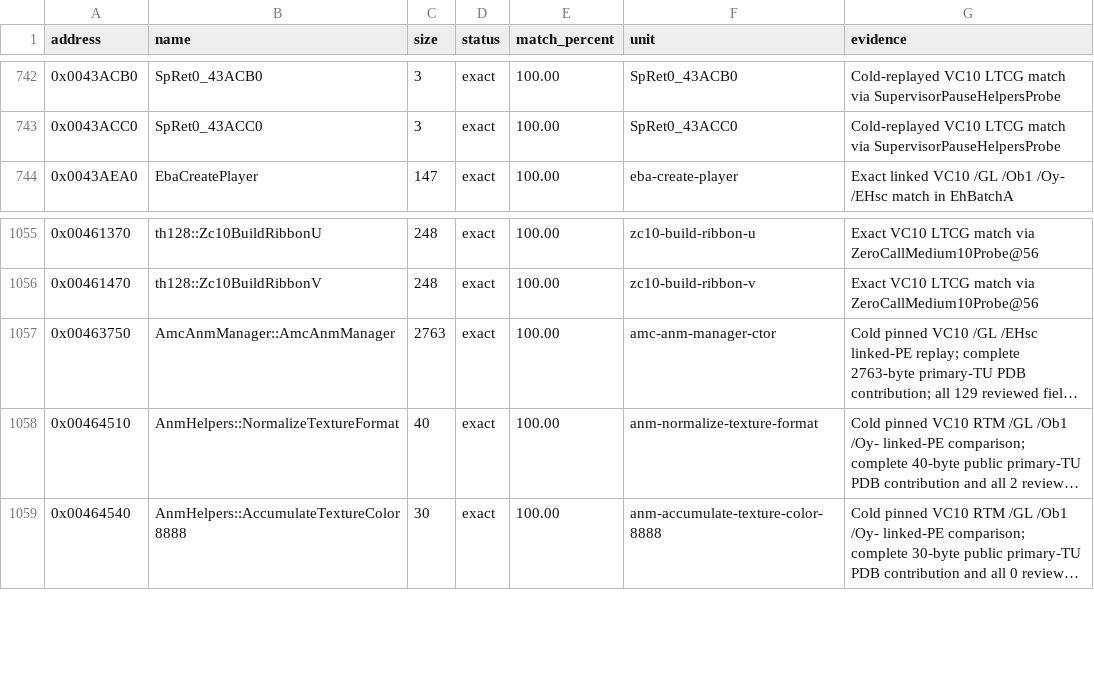
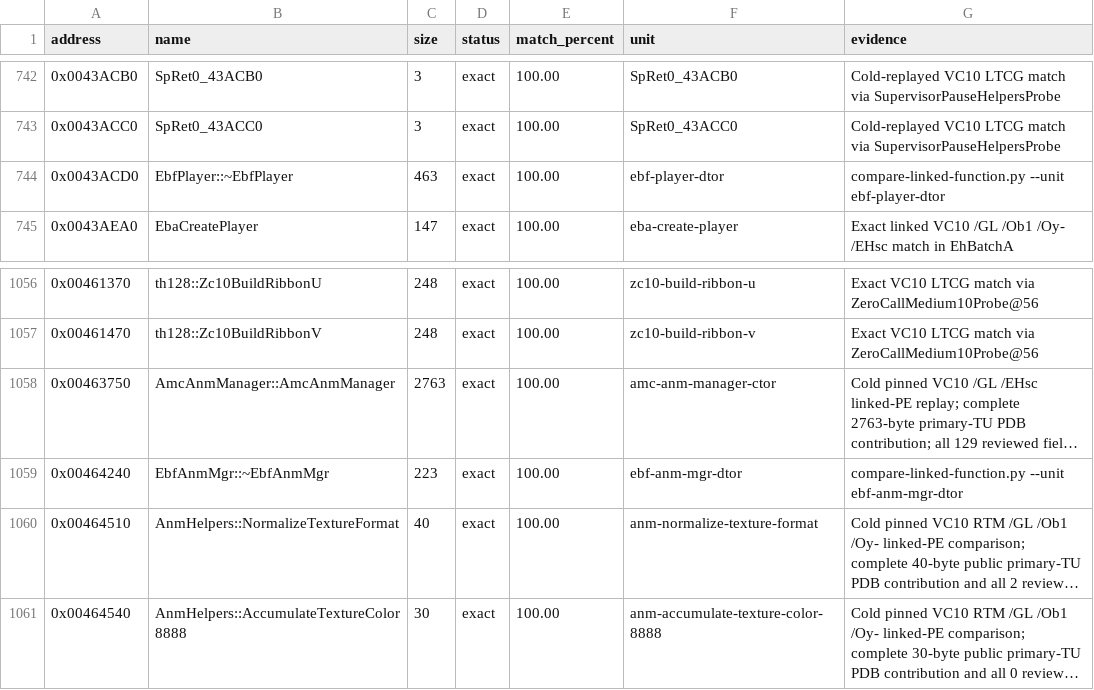
Before and after one commit to N0zoM1z0/th128, a CSV file: config/matches.csv, drawn as a sheet; only a part is shown, gaps mark what is left out; long unchanged cells end in …; the diff names each change by its address in the sheet, - before the commit and + after, or states it on an @@ line.

Commit message:
gemini-4-neon: add EhBatchF with exact EbfPlayer and EbfAnmMgr dtors (+686B)

```diff
--- a/config/matches.csv
+++ b/config/matches.csv
+row 744: 0x0043ACD0 | EbfPlayer::~EbfPlayer | 463 | exact | 100.00 | ebf-player-dtor | compare-linked-function.py --unit ebf-player-dtor
+row 1059: 0x00464240 | EbfAnmMgr::~EbfAnmMgr | 223 | exact | 100.00 | ebf-anm-mgr-dtor | compare-linked-function.py --unit ebf-anm-mgr-dtor
```
Also changed, not shown: config/function-boundaries.csv, config/implemented.csv, 8 other files.
